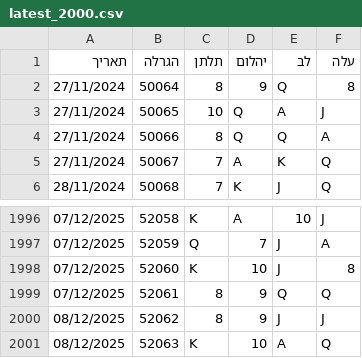
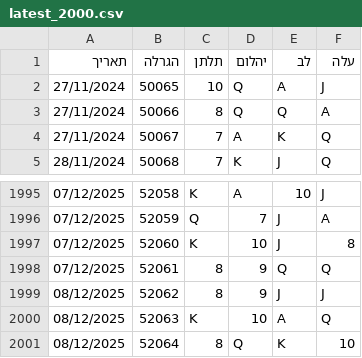
Before and after one commit to laly100/chance-feed, a CSV file: mini/latest_2000.csv, drawn as a sheet; only a part is shown, gaps mark what is left out; removed rows and columns are numbered as before the commit, all else as after; the diff names each change by its address in the sheet, - before the commit and + after, or states it on an @@ line.

```diff
--- a/mini/latest_2000.csv
+++ b/mini/latest_2000.csv
-row 2: 27/11/2024 | 50064 | 8 | 9 | Q | 8
+row 2001: 08/12/2025 | 52064 | 8 | Q | K | 10
```
Also changed, not shown: chance0.csv, mini/latest_1000.csv, 2 other files.
